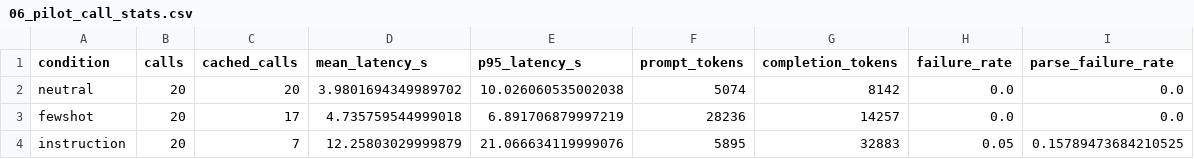
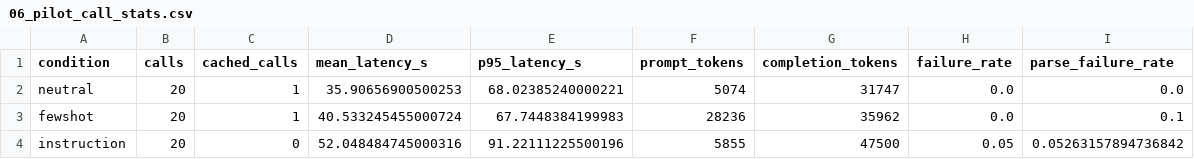
Before and after one commit to arnavbhanage/PickyTalker, a CSV file: docs/findings/06_pilot_call_stats.csv, drawn as a sheet.

```diff
--- a/docs/findings/06_pilot_call_stats.csv
+++ b/docs/findings/06_pilot_call_stats.csv
@@ -1,4 +1,4 @@
 condition,calls,cached_calls,mean_latency_s,p95_latency_s,prompt_tokens,completion_tokens,failure_rate,parse_failure_rate
-neutral,20,20,3.9801694349989702,10.026060535002038,5074,8142,0.0,0.0
-fewshot,20,17,4.735759544999018,6.891706879997219,28236,14257,0.0,0.0
-instruction,20,7,12.25803029999879,21.066634119999076,5895,32883,0.05,0.15789473684210525
+neutral,20,1,35.90656900500253,68.02385240000221,5074,31747,0.0,0.0
+fewshot,20,1,40.533245455000724,67.7448384199983,28236,35962,0.0,0.1
+instruction,20,0,52.048484745000316,91.22111225500196,5855,47500,0.05,0.05263157894736842
```
Also changed, not shown: docs/findings/06_pilot_blind_review.csv, docs/findings/06_pilot_call_stats_raw.csv, 5 other files.
